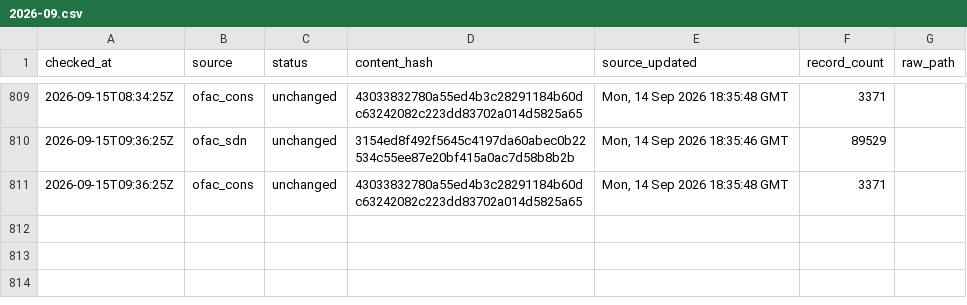
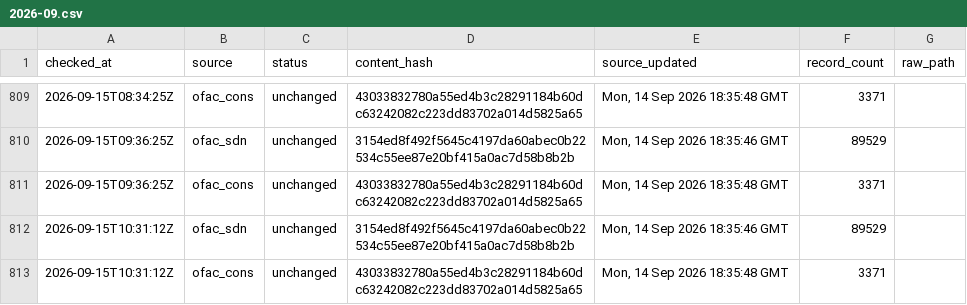
Before and after one commit to kenmizuno-cpu/sanctions-watch, a CSV file: data/heartbeat/2026-09.csv, drawn as a sheet; only a part is shown, gaps mark what is left out; the diff names each change by its address in the sheet, - before the commit and + after, or states it on an @@ line.

```diff
--- a/data/heartbeat/2026-09.csv
+++ b/data/heartbeat/2026-09.csv
+row 812: 2026-09-15T10:31:12Z | ofac_sdn | unchanged | 3154ed8f492f5645c4197da60abec0b22534c55ee87e20bf415a0ac7d58b8b2b | Mon, 14 Sep 2026 18:35:46 GMT | 89529
+row 813: 2026-09-15T10:31:12Z | ofac_cons | unchanged | 43033832780a55ed4b3c28291184b60dc63242082c223dd83702a014d5825a65 | Mon, 14 Sep 2026 18:35:48 GMT | 3371
```
Also changed, not shown: data/dashboard/status.csv, data/source_audit/2026-09.csv.
